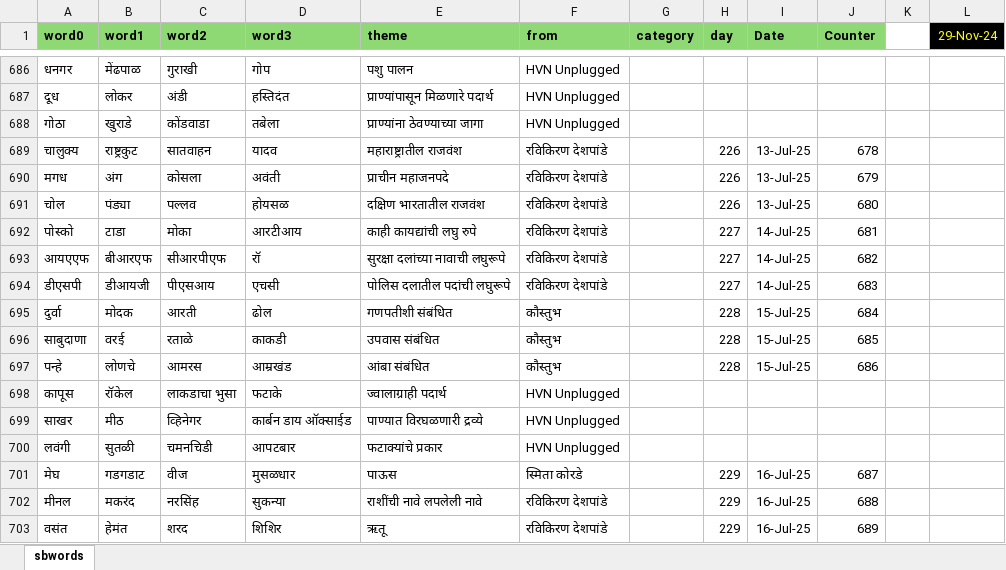
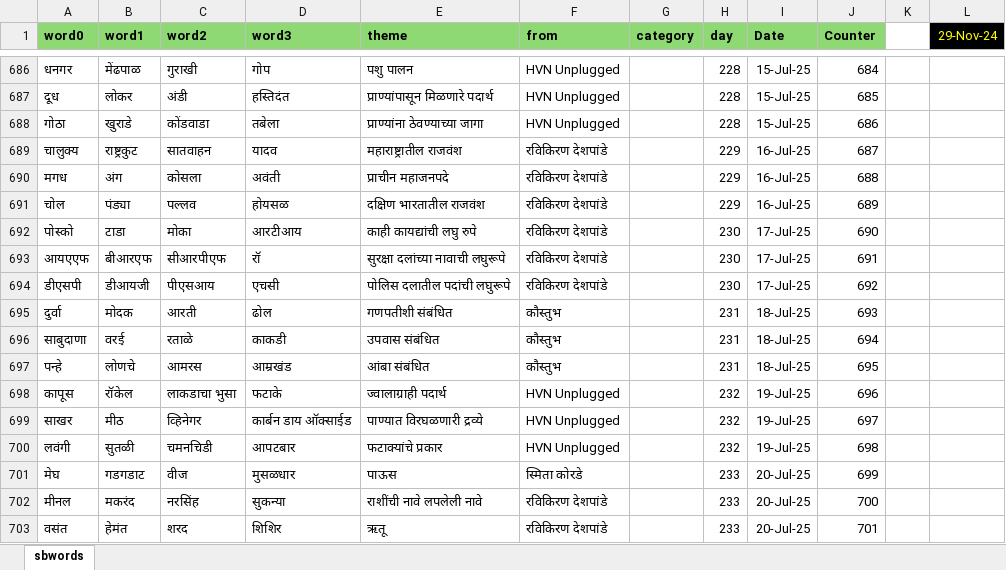
Before and after one commit to hrishinene/shabdakala, an Excel workbook: code/shabdakala/resource/sbwords.xlsx, sheet sbwords, drawn as a sheet; only a part is shown, gaps mark what is left out; values as stored, in another font and other column widths than the file's, no borders; conditional formats not drawn; the diff covers the shown part only; the diff names each change by its address in the sheet, - before the commit and + after, or states it on an @@ line.

```diff
--- a/code/shabdakala/resource/sbwords.xlsx (sheet sbwords)
+++ b/code/shabdakala/resource/sbwords.xlsx (sheet sbwords)
-H686:H688 (day): (empty)
+H686:H688 (day): 228
-I686:I688 (Date): (empty)
+I686:I688 (Date): 15-Jul-25
-J686 (Counter): (empty)
+J686 (Counter): 684
-J687 (Counter): (empty)
+J687 (Counter): 685
-J688 (Counter): (empty)
+J688 (Counter): 686
-H689:H691 (day): 226
+H689:H691 (day): 229
-I689:I691 (Date): 13-Jul-25
+I689:I691 (Date): 16-Jul-25
-J689 (Counter): 678
+J689 (Counter): 687
-J690 (Counter): 679
+J690 (Counter): 688
-J691 (Counter): 680
+J691 (Counter): 689
-H692:H694 (day): 227
+H692:H694 (day): 230
-I692:I694 (Date): 14-Jul-25
+I692:I694 (Date): 17-Jul-25
-J692 (Counter): 681
+J692 (Counter): 690
-J693 (Counter): 682
+J693 (Counter): 691
-J694 (Counter): 683
+J694 (Counter): 692
-H695:H697 (day): 228
+H695:H697 (day): 231
-I695:I697 (Date): 15-Jul-25
+I695:I697 (Date): 18-Jul-25
-J695 (Counter): 684
+J695 (Counter): 693
-J696 (Counter): 685
+J696 (Counter): 694
-J697 (Counter): 686
+J697 (Counter): 695
-H698:H700 (day): (empty)
+H698:H700 (day): 232
-I698:I700 (Date): (empty)
+I698:I700 (Date): 19-Jul-25
-J698 (Counter): (empty)
+J698 (Counter): 696
-J699 (Counter): (empty)
+J699 (Counter): 697
-J700 (Counter): (empty)
+J700 (Counter): 698
-H701:H703 (day): 229
+H701:H703 (day): 233
-I701:I703 (Date): 16-Jul-25
+I701:I703 (Date): 20-Jul-25
-J701 (Counter): 687
+J701 (Counter): 699
-J702 (Counter): 688
+J702 (Counter): 700
-J703 (Counter): 689
+J703 (Counter): 701
```
Also changed, not shown: 15 added rows and 340 edited cells elsewhere in this sheet, 1 other file.
